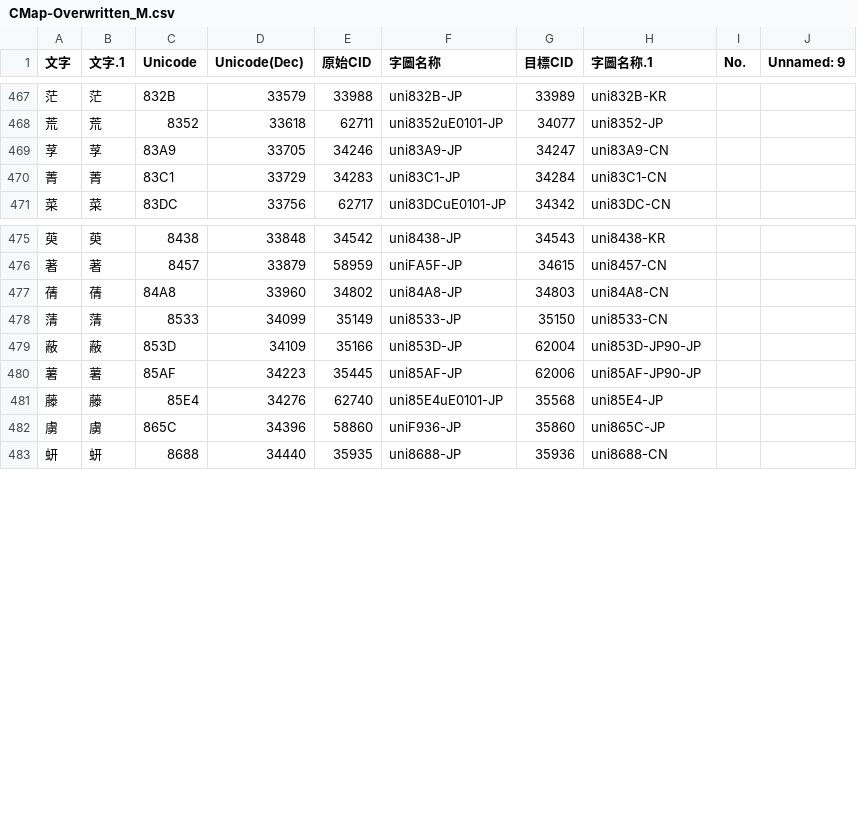
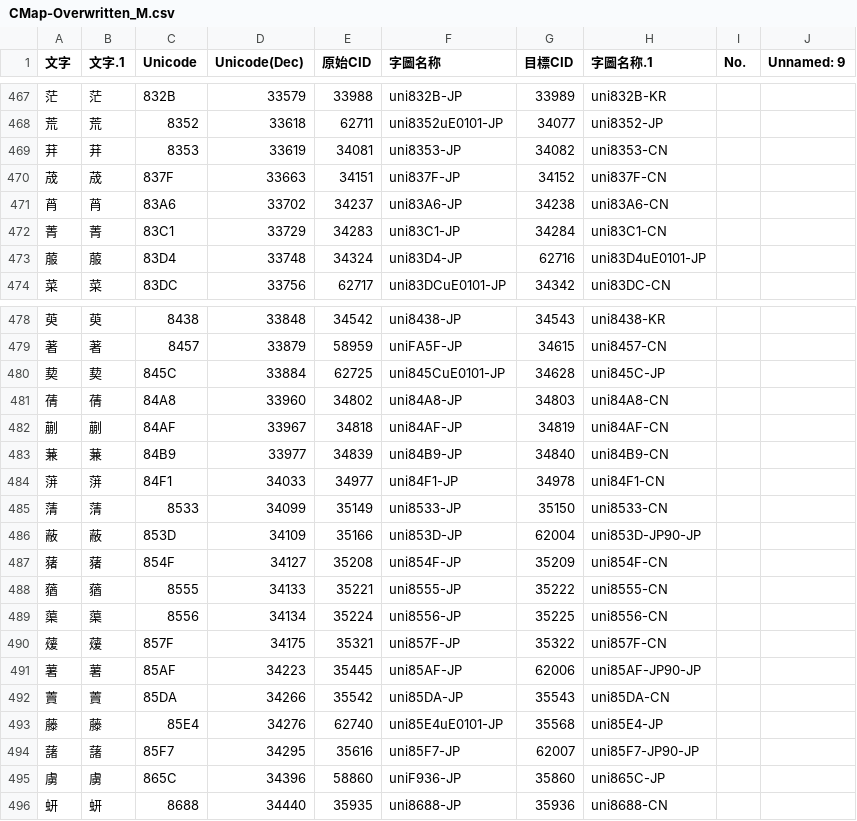
Before and after one commit to ChiuMing-Neko/ChiuKongGothic, a CSV file: Other/CMap-Overwritten_M.csv, drawn as a sheet; only a part is shown, gaps mark what is left out; removed rows and columns are numbered as before the commit, all else as after; the diff names each change by its address in the sheet, - before the commit and + after, or states it on an @@ line.

```diff
--- a/Other/CMap-Overwritten_M.csv
+++ b/Other/CMap-Overwritten_M.csv
-row 469: 莩 | 莩 | 83A9 | 33705 | 34246 | uni83A9-JP | 34247 | uni83A9-CN
+row 469: 荓 | 荓 | 8353 | 33619 | 34081 | uni8353-JP | 34082 | uni8353-CN
+row 470: 荿 | 荿 | 837F | 33663 | 34151 | uni837F-JP | 34152 | uni837F-CN
+row 471: 莦 | 莦 | 83A6 | 33702 | 34237 | uni83A6-JP | 34238 | uni83A6-CN
+row 473: 菔 | 菔 | 83D4 | 33748 | 34324 | uni83D4-JP | 62716 | uni83D4uE0101-JP
+row 480: 葜 | 葜 | 845C | 33884 | 62725 | uni845CuE0101-JP | 34628 | uni845C-JP
+row 482: 蒯 | 蒯 | 84AF | 33967 | 34818 | uni84AF-JP | 34819 | uni84AF-CN
+row 483: 蒹 | 蒹 | 84B9 | 33977 | 34839 | uni84B9-JP | 34840 | uni84B9-CN
+row 484: 蓱 | 蓱 | 84F1 | 34033 | 34977 | uni84F1-JP | 34978 | uni84F1-CN
+row 487: 蕏 | 蕏 | 854F | 34127 | 35208 | uni854F-JP | 35209 | uni854F-CN
+row 488: 蕕 | 蕕 | 8555 | 34133 | 35221 | uni8555-JP | 35222 | uni8555-CN
+row 489: 蕖 | 蕖 | 8556 | 34134 | 35224 | uni8556-JP | 35225 | uni8556-CN
+row 490: 蕿 | 蕿 | 857F | 34175 | 35321 | uni857F-JP | 35322 | uni857F-CN
+row 492: 藚 | 藚 | 85DA | 34266 | 35542 | uni85DA-JP | 35543 | uni85DA-CN
+row 494: 藷 | 藷 | 85F7 | 34295 | 35616 | uni85F7-JP | 62007 | uni85F7-JP90-JP
```
Also changed, not shown: Other/CMap-Overwritten.csv, Other/new_codepoint.csv, 6 other files.
